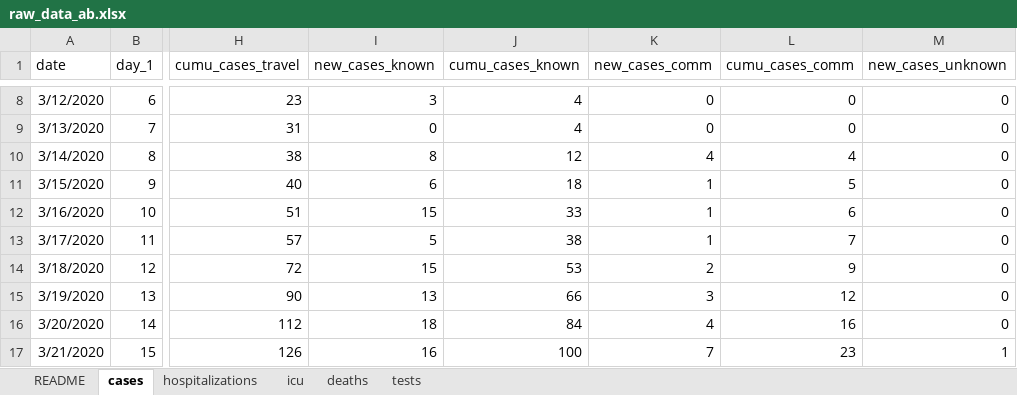
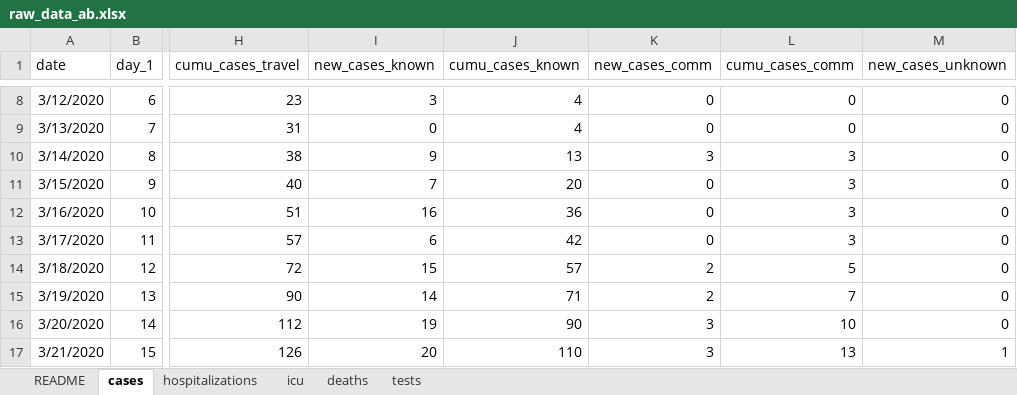
Before and after one commit to cschroe/covid19, an Excel workbook: input/raw_data_ab.xlsx, sheet cases, drawn as a sheet; only a part is shown, gaps mark what is left out; values as stored, in another font and other column widths than the file's, no borders; the diff covers the shown part only; the diff names each change by its address in the sheet, - before the commit and + after, or states it on an @@ line.

```diff
--- a/input/raw_data_ab.xlsx (sheet cases)
+++ b/input/raw_data_ab.xlsx (sheet cases)
-I10 (new_cases_known): 8
+I10 (new_cases_known): 9
-J10 (cumu_cases_known): 12
+J10 (cumu_cases_known): 13
-K10 (new_cases_comm): 4
+K10 (new_cases_comm): 3
-L10 (cumu_cases_comm): 4
+L10 (cumu_cases_comm): 3
-I11 (new_cases_known): 6
+I11 (new_cases_known): 7
-J11 (cumu_cases_known): 18
+J11 (cumu_cases_known): 20
-K11:K13 (new_cases_comm): 1
+K11:K13 (new_cases_comm): 0
-L11 (cumu_cases_comm): 5
+L11 (cumu_cases_comm): 3
-I12 (new_cases_known): 15
+I12 (new_cases_known): 16
-J12 (cumu_cases_known): 33
+J12 (cumu_cases_known): 36
-L12 (cumu_cases_comm): 6
+L12 (cumu_cases_comm): 3
-I13 (new_cases_known): 5
+I13 (new_cases_known): 6
-J13 (cumu_cases_known): 38
+J13 (cumu_cases_known): 42
-L13 (cumu_cases_comm): 7
+L13 (cumu_cases_comm): 3
-J14 (cumu_cases_known): 53
+J14 (cumu_cases_known): 57
-L14 (cumu_cases_comm): 9
+L14 (cumu_cases_comm): 5
-I15 (new_cases_known): 13
+I15 (new_cases_known): 14
-J15 (cumu_cases_known): 66
+J15 (cumu_cases_known): 71
-K15 (new_cases_comm): 3
+K15 (new_cases_comm): 2
-L15 (cumu_cases_comm): 12
+L15 (cumu_cases_comm): 7
-I16 (new_cases_known): 18
+I16 (new_cases_known): 19
-J16 (cumu_cases_known): 84
+J16 (cumu_cases_known): 90
-K16 (new_cases_comm): 4
+K16 (new_cases_comm): 3
-L16 (cumu_cases_comm): 16
+L16 (cumu_cases_comm): 10
-I17 (new_cases_known): 16
+I17 (new_cases_known): 20
-J17 (cumu_cases_known): 100
+J17 (cumu_cases_known): 110
-K17 (new_cases_comm): 7
+K17 (new_cases_comm): 3
-L17 (cumu_cases_comm): 23
+L17 (cumu_cases_comm): 13
```
Also changed, not shown: 1796 edited cells elsewhere in this sheet, sheet icu, sheet deaths, sheet hospitalizations, 55 other files.
